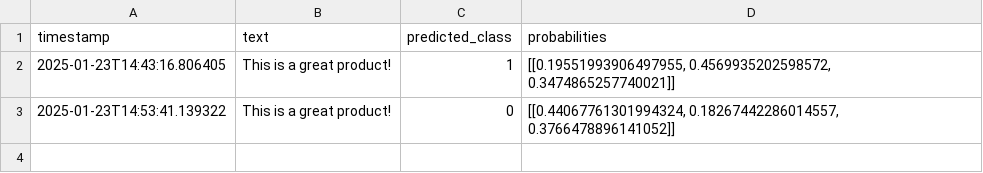
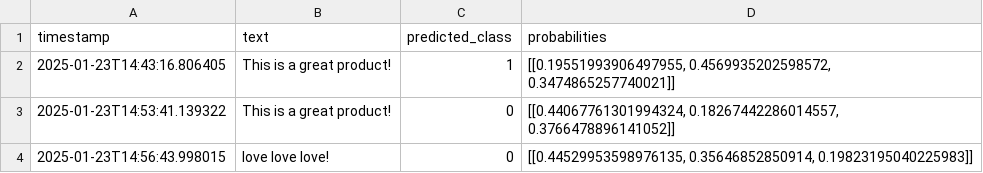
Before and after one commit to AfonsoCunha22/MLOpsProject, a CSV file: MLOpsProject/prediction_logs.csv, drawn as a sheet.

```diff
--- a/MLOpsProject/prediction_logs.csv
+++ b/MLOpsProject/prediction_logs.csv
@@ -3 +3,2 @@ timestamp,text,predicted_class,probabilities
 2025-01-23T14:53:41.139322,This is a great product!,0,"[[0.44067761301994324, 0.18267442286014557, 0.3766478896141052]]"
+2025-01-23T14:56:43.998015,love love love!,0,"[[0.44529953598976135, 0.35646852850914, 0.19823195040225983]]"
```
